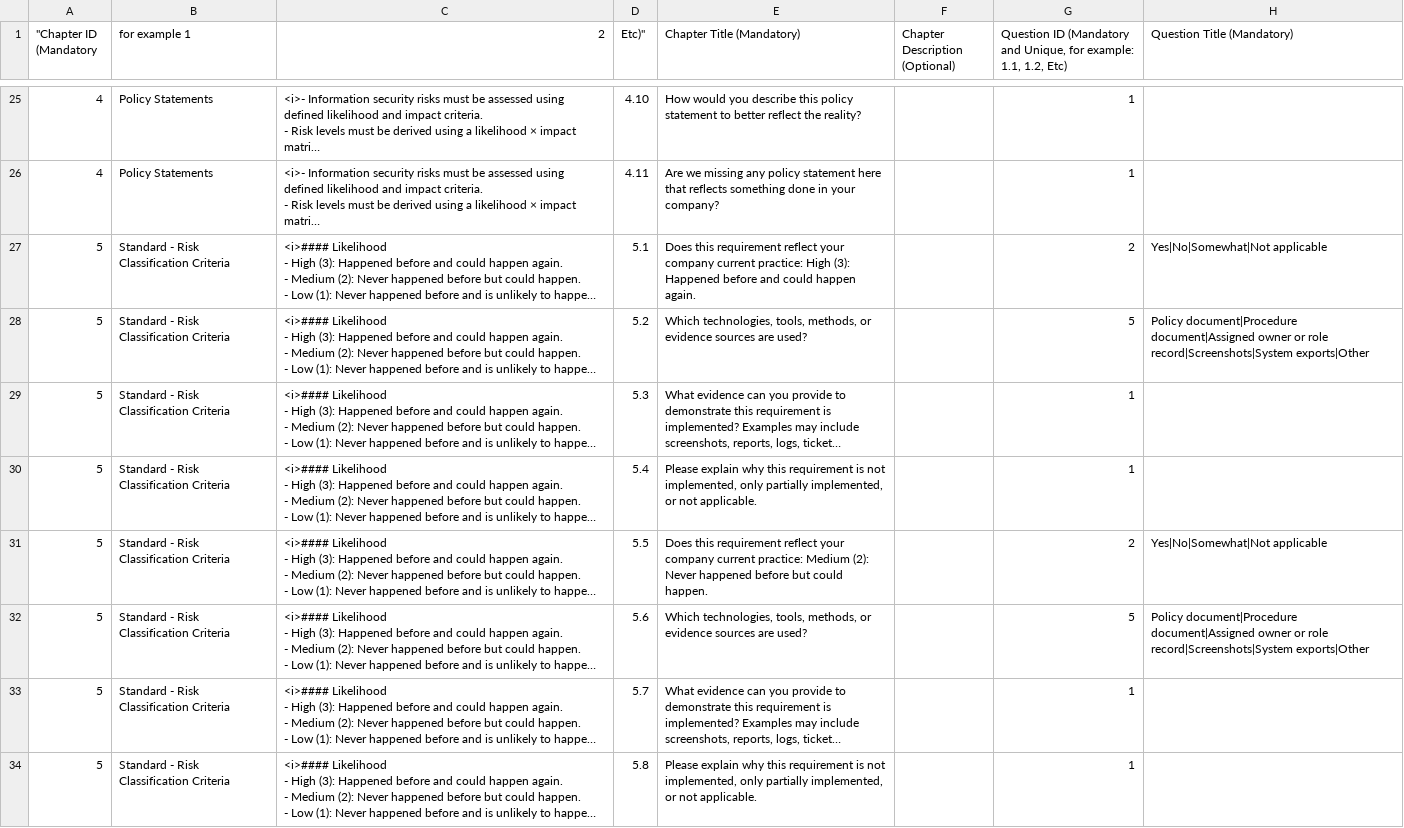
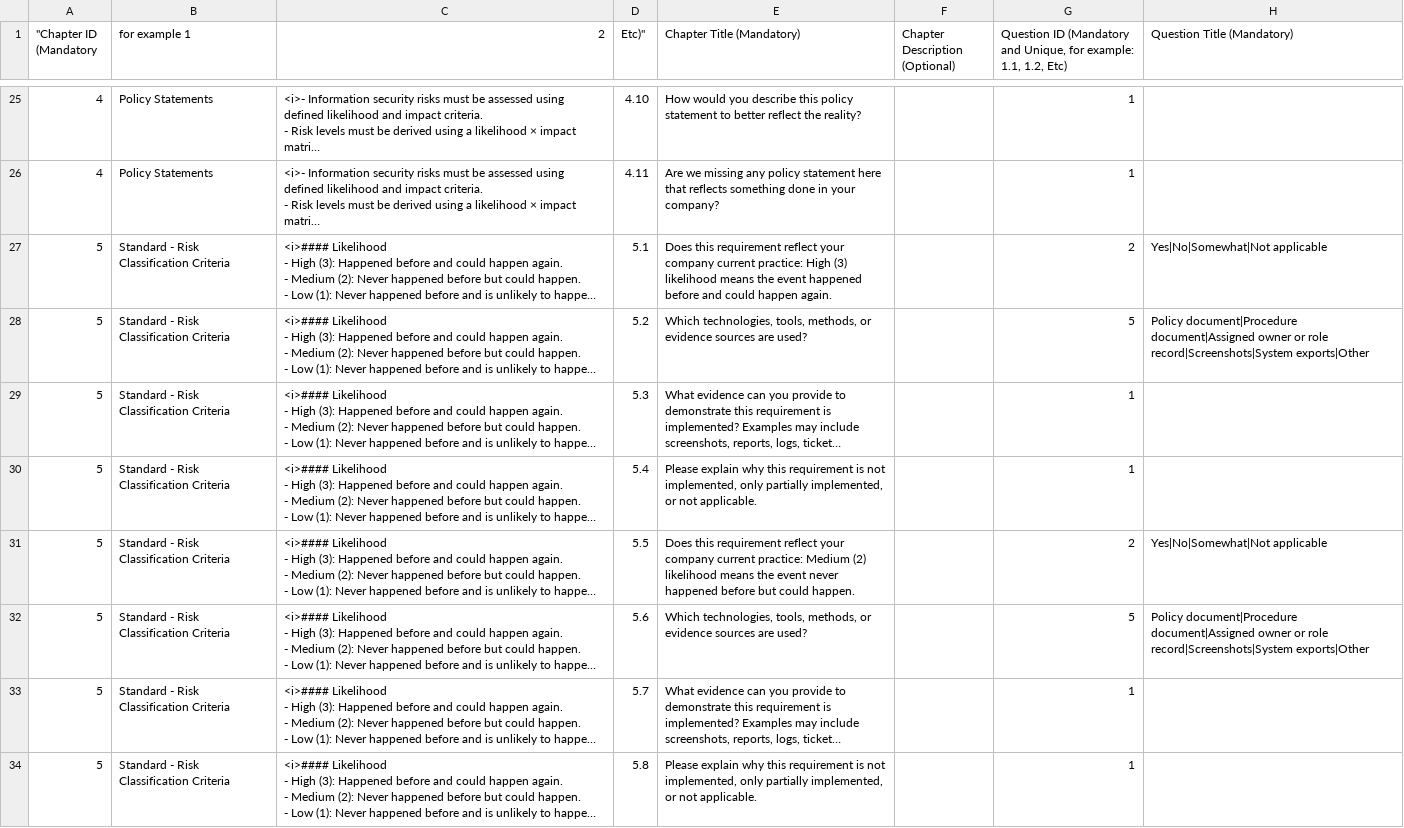
Before and after one commit to eramba/templates, a CSV file: GRC Templates/Online Assessments/Risk Management Policy - Online Assessment Questions.csv, drawn as a sheet; only a part is shown, gaps mark what is left out; long unchanged cells end in …; the diff covers the shown part only; the diff names each change by its address in the sheet, - before the commit and + after, or states it on an @@ line.

Commit message:
Clarify oa question wording
Standardize capitalization, punctuation, and question phrasing to make the assessment items easier to read and answer.

```diff
--- a/GRC Templates/Online Assessments/Risk Management Policy - Online Assessment Questions.csv
+++ b/GRC Templates/Online Assessments/Risk Management Policy - Online Assessment Questions.csv
-E27 (Chapter Title (Mandatory)): …practice: High (3): Happened before and…
+E27 (Chapter Title (Mandatory)): …practice: High (3) likelihood means the event happened before and…
-E31 (Chapter Title (Mandatory)): …practice: Medium (2): Never happened before…
+E31 (Chapter Title (Mandatory)): …practice: Medium (2) likelihood means the event never happened before…
```
Also changed, not shown: 33 edited cells elsewhere in this file, GRC Templates/Online Assessments/Human Resources Policy - Online Assessment Questions.csv, GRC Templates/Online Assessments/ISO 27001 Context Policy - Online Assessment Questions.csv, 1 other file.
